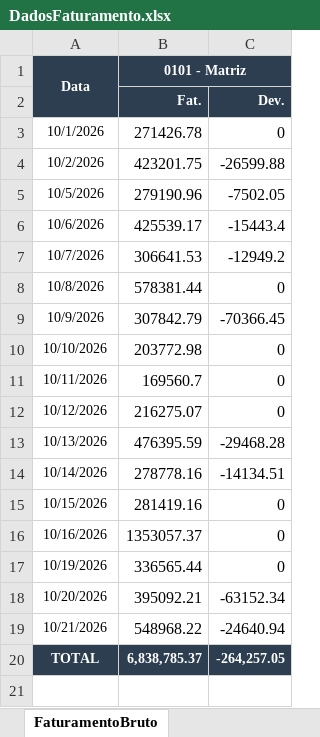
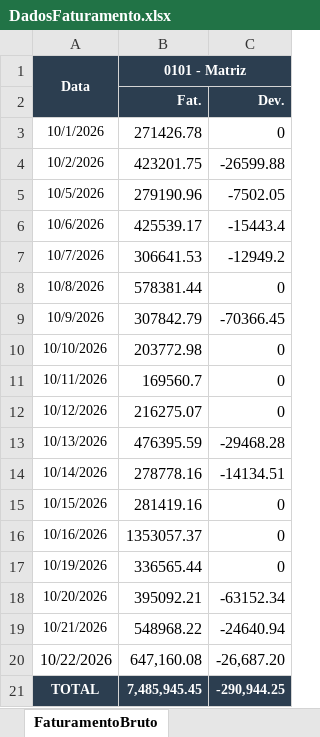
Before and after one commit to Retr00-Br/AcompanhamentoProducao, an Excel workbook: DadosFaturamento.xlsx, sheet FaturamentoBruto, drawn as a sheet; values as stored, in another font and other column widths than the file's, no borders; addresses are those after the commit; the diff names each change by its address in the sheet, - before the commit and + after, or states it on an @@ line.

```diff
--- a/DadosFaturamento.xlsx (sheet FaturamentoBruto)
+++ b/DadosFaturamento.xlsx (sheet FaturamentoBruto)
+row 20: 10/22/2026 | 647,160.08 | -26,687.20
-B21 (0101 - Matriz): 6,838,785.37
+B21 (0101 - Matriz): 7,485,945.45
-C21: -264,257.05
+C21: -290,944.25
```
Also changed, not shown: sheet Faturamento por cliente, DadosProducao.xlsx, DadosRomaneios.xlsx, 1 other file.
